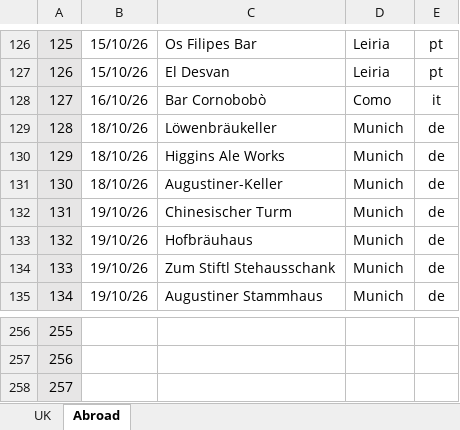
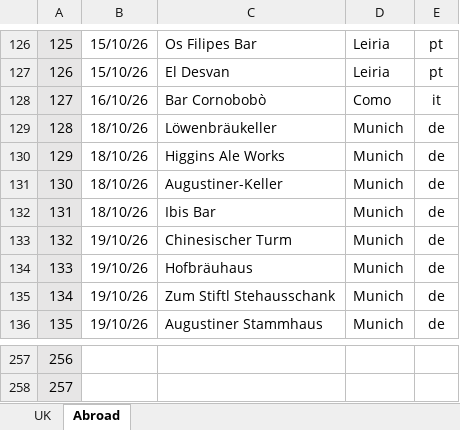
Before and after one commit to dwjhaines/WebSite, an Excel workbook: pubs/2026 Pubs.xlsx, sheet Abroad, drawn as a sheet; only a part is shown, gaps mark what is left out; values as stored, in another font and other column widths than the file's, no borders; removed rows and columns are numbered as before the commit, all else as after; the diff names each change by its address in the sheet, - before the commit and + after, or states it on an @@ line.

Commit message:
Pub list update

```diff
--- a/pubs/2026 Pubs.xlsx (sheet Abroad)
+++ b/pubs/2026 Pubs.xlsx (sheet Abroad)
+row 132: 131 | 18/10/26 | Ibis Bar | Munich | de
@@ column A renumbered between rows 133 and 258 @@
-row 258: 257
```
Also changed, not shown: sheet UK, 1 other file.
